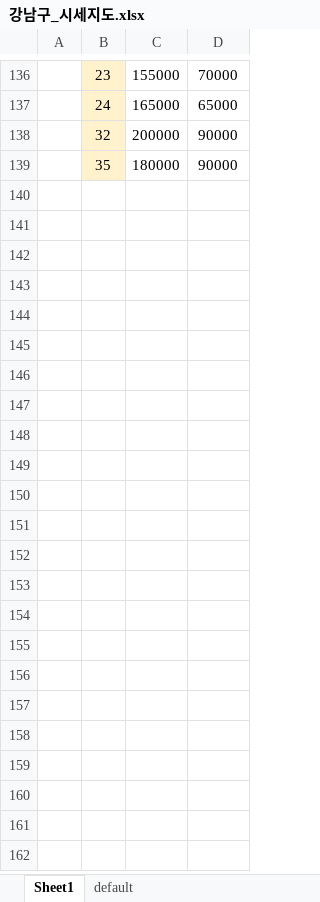
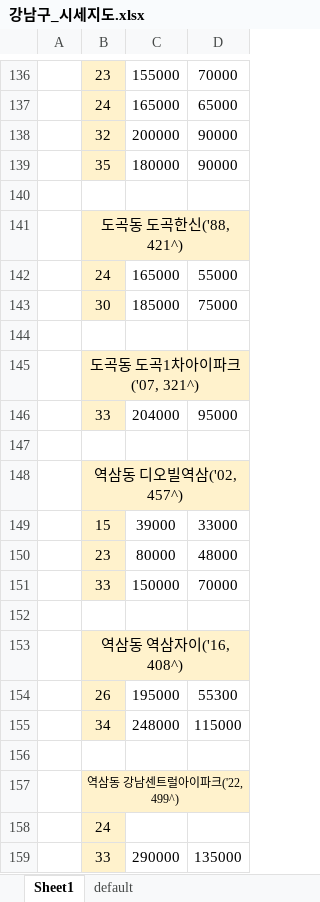
Before and after one commit to imode7/simpleFileUpload, an Excel workbook: 강남구_시세지도.xlsx, sheet Sheet1, drawn as a sheet; only a part is shown, gaps mark what is left out; values as stored, in another font and other column widths than the file's, no borders; the diff covers the shown part only; the diff names each change by its address in the sheet, - before the commit and + after, or states it on an @@ line.

Commit message:
대치까지

```diff
--- a/강남구_시세지도.xlsx (sheet Sheet1)
+++ b/강남구_시세지도.xlsx (sheet Sheet1)
+row 140: (empty)
+row 141:  | 도곡동 도곡한신('88, 421^)
+row 142:  | 24 | 165000 | 55000
+row 143:  | 30 | 185000 | 75000
+row 144: (empty)
+row 145:  | 도곡동 도곡1차아이파크('07, 321^)
+row 146:  | 33 | 204000 | 95000
+row 147: (empty)
+row 148:  | 역삼동 디오빌역삼('02, 457^)
+row 149:  | 15 | 39000 | 33000
+row 150:  | 23 | 80000 | 48000
+row 151:  | 33 | 150000 | 70000
+row 152: (empty)
+row 153:  | 역삼동 역삼자이('16, 408^)
+row 154:  | 26 | 195000 | 55300
+row 155:  | 34 | 248000 | 115000
+row 156: (empty)
+row 157:  | 역삼동 강남센트럴아이파크('22, 499^)
+row 158:  | 24
+row 159:  | 33 | 290000 | 135000
```
Also changed, not shown: 40 added rows and 1 edited cell elsewhere in this sheet.
